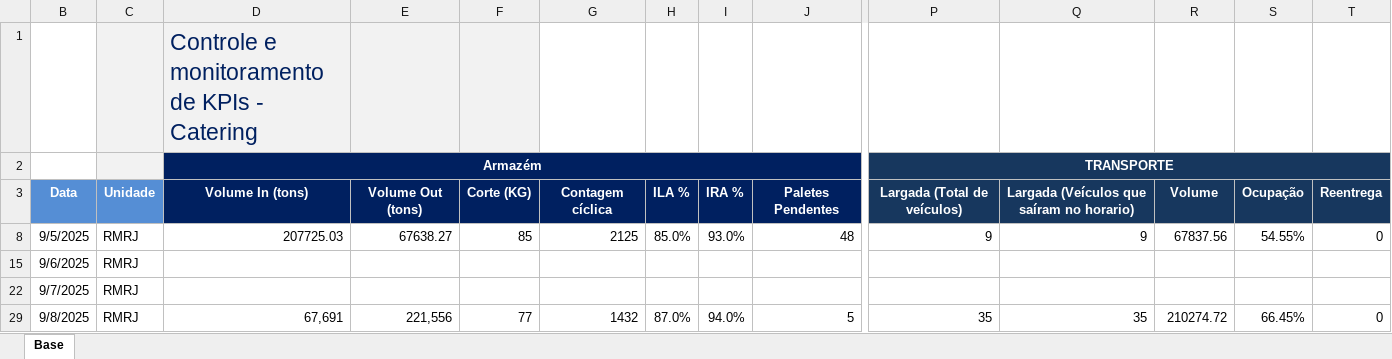
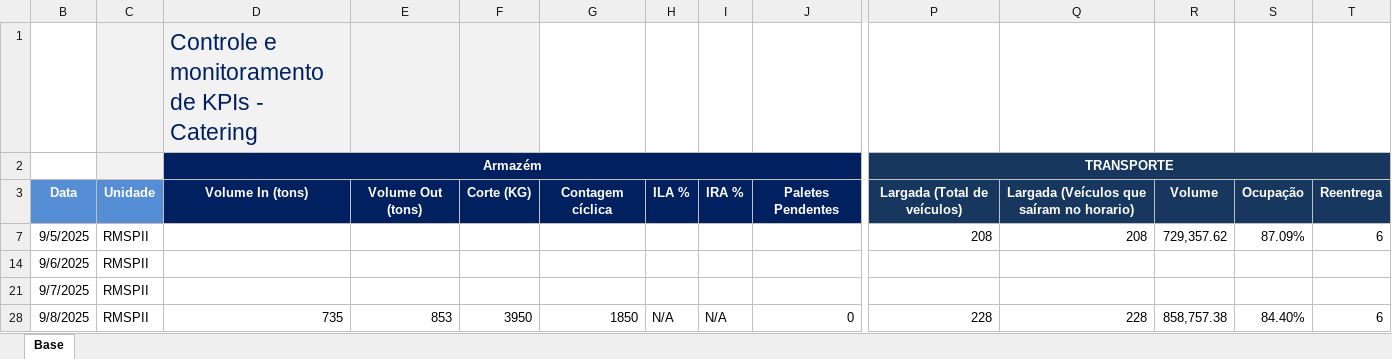
Before and after one commit to superfriokpis/catering, an Excel workbook: data/BI Operacional_Catering.xlsx, sheet Base, drawn as a sheet; only a part is shown, gaps mark what is left out; values as stored, in another font and other column widths than the file's, no borders; charts and pictures not drawn; addresses are those after the commit; the diff covers the shown part only; the diff names each change by its address in the sheet, - before the commit and + after, or states it on an @@ line.

Commit message:
Add files via upload

```diff
--- a/data/BI Operacional_Catering.xlsx (sheet Base)
+++ b/data/BI Operacional_Catering.xlsx (sheet Base)
-C7: RMRJ
+C7: RMSPII
-D7 (Armazém): 207725.03
+D7 (Armazém): (empty)
-E7: 67638.27
+E7: (empty)
-F7: 85
+F7: (empty)
-G7: 2125
+G7: (empty)
-H7: 85.0%
+H7: (empty)
-I7: 93.0%
+I7: (empty)
-J7: 48
+J7: (empty)
-P7 (TRANSPORTE): 9
+P7 (TRANSPORTE): 208
-Q7: 9
+Q7: 208
-R7: 67837.56
+R7: 729,357.62
-S7: 54.55%
+S7: 87.09%
-T7: 0
+T7: 6
-C14: RMRJ
+C14: RMSPII
-C21: RMRJ
+C21: RMSPII
-C28: RMRJ
+C28: RMSPII
-D28 (Armazém): 67,691
+D28 (Armazém): 735
-E28: 221,556
+E28: 853
-F28: 77
+F28: 3950
-G28: 1432
+G28: 1850
-H28: 87.0%
+H28: N/A
-I28: 94.0%
+I28: N/A
-J28: 5
+J28: 0
-P28 (TRANSPORTE): 35
+P28 (TRANSPORTE): 228
-Q28: 35
+Q28: 228
-R28: 210274.72
+R28: 858,757.38
-S28: 66.45%
+S28: 84.40%
-T28: 0
+T28: 6
```
Also changed, not shown: 85 edited cells elsewhere in this sheet, hidden cells.
